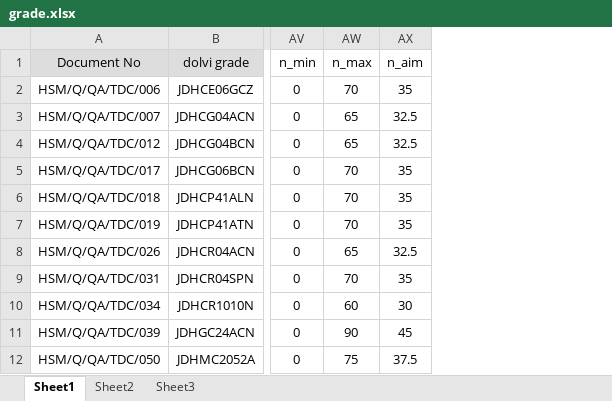
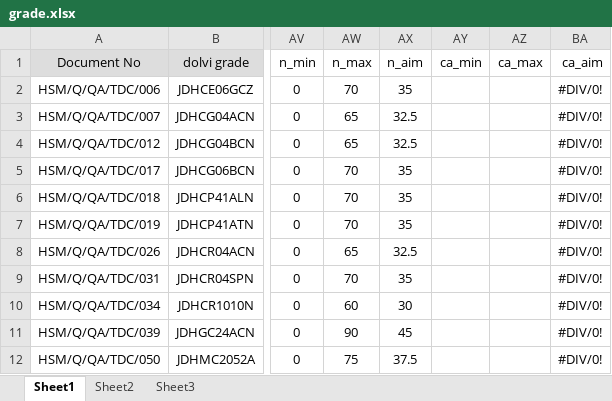
Before and after one commit to ARYA3431/SMS-1_Ferro, an Excel workbook: grade.xlsx, sheet Sheet1, drawn as a sheet; only a part is shown, gaps mark what is left out; values as stored, in another font and other column widths than the file's, no borders; the diff names each change by its address in the sheet, - before the commit and + after, or states it on an @@ line.

Commit message:
Add files via upload

```diff
--- a/grade.xlsx (sheet Sheet1)
+++ b/grade.xlsx (sheet Sheet1)
+column AY (ca_min), empty
+column AZ (ca_max), empty
+column BA (ca_aim), rows 2-12: all #DIV/0!
```
